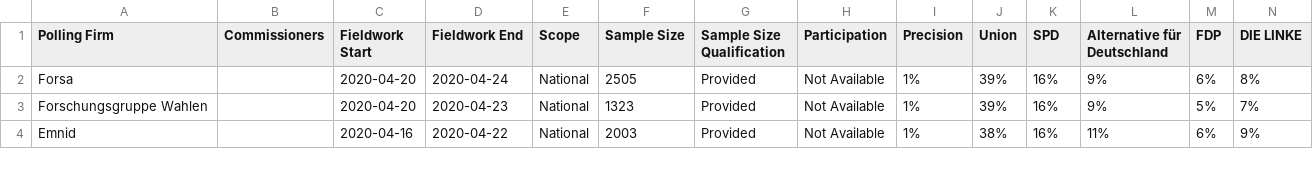
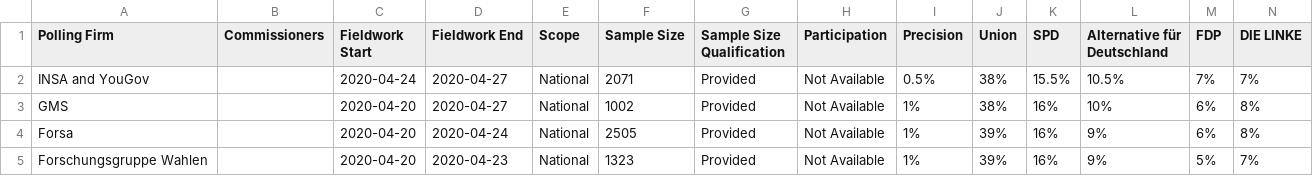
Before and after one commit to filipvanlaenen/eopaod, a CSV file: docs/de-N.csv, drawn as a sheet; only a part is shown; the shorter side is filled out with more unchanged rows; rows hold the shown columns only; the diff names each change by its address in the sheet, - before the commit and + after, or states it on an @@ line.

```diff
--- a/docs/de-N.csv
+++ b/docs/de-N.csv
+row 2: INSA and YouGov |  | 2020-04-24 | 2020-04-27 | National | 2071 | Provided | Not Available | 0.5% | 38% | 15.5% | 10.5% | 7% | 7%
+row 3: GMS |  | 2020-04-20 | 2020-04-27 | National | 1002 | Provided | Not Available | 1% | 38% | 16% | 10% | 6% | 8%
```
Also changed, not shown: docs/de.csv, docs/dk-N.csv, 5 other files.
